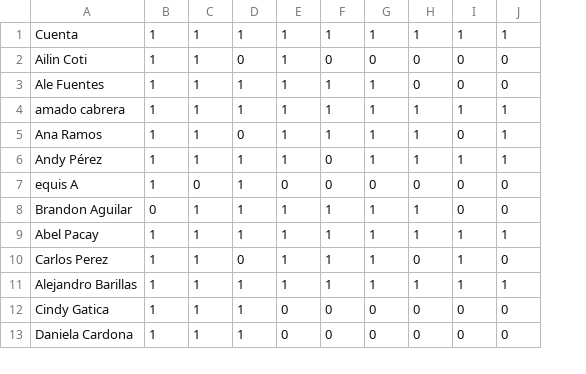
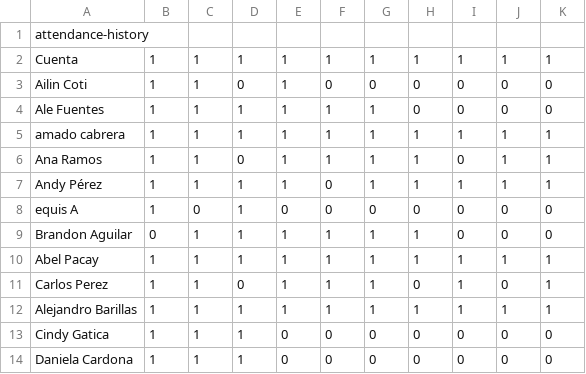
Before and after one commit to DSarceno/CursoProgra2020, a CSV file: attendance-history.csv, drawn as a sheet; only a part is shown; addresses are those after the commit; the diff names each change by its address in the sheet, - before the commit and + after, or states it on an @@ line.

Commit message:
attendance up to date 11.12.20

```diff
--- a/attendance-history.csv
+++ b/attendance-history.csv
+column K, rows 2-14: 1 | 0 | 0 | 1 | 1 | 1 | 0 | 0 | 1 | 1 | 1 | 0 | 0
+row 1: attendance-history
```
Also changed, not shown: 1 other file.
